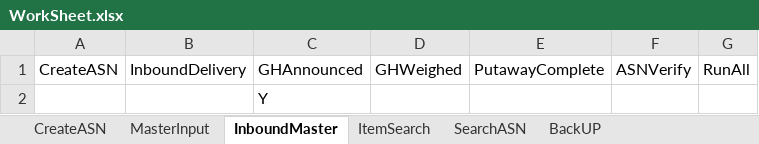
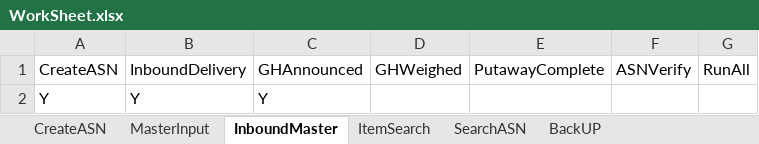
Before and after one commit to Vino0585/Nike, an Excel workbook: J30/Input_files/WorkSheet.xlsx, sheet InboundMaster, drawn as a sheet; values as stored, in another font and other column widths than the file's, no borders; removed rows and columns are numbered as before the commit, all else as after; the diff names each change by its address in the sheet, - before the commit and + after, or states it on an @@ line.

```diff
--- a/J30/Input_files/WorkSheet.xlsx (sheet InboundMaster)
+++ b/J30/Input_files/WorkSheet.xlsx (sheet InboundMaster)
-row 2:  |  | Y
+row 2: Y | Y | Y
```
Also changed, not shown: sheet MasterInput, J30/Output_files/ASN_Creation_Report.xlsx, 1 other file.
